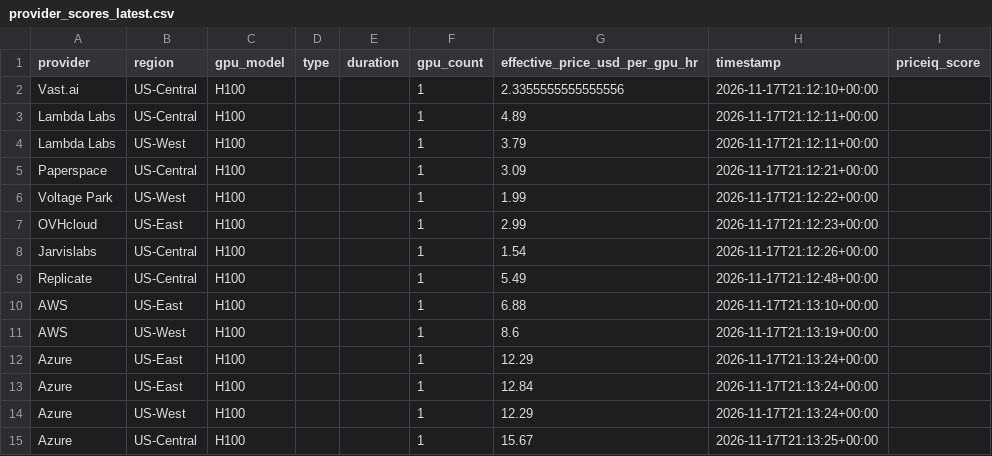
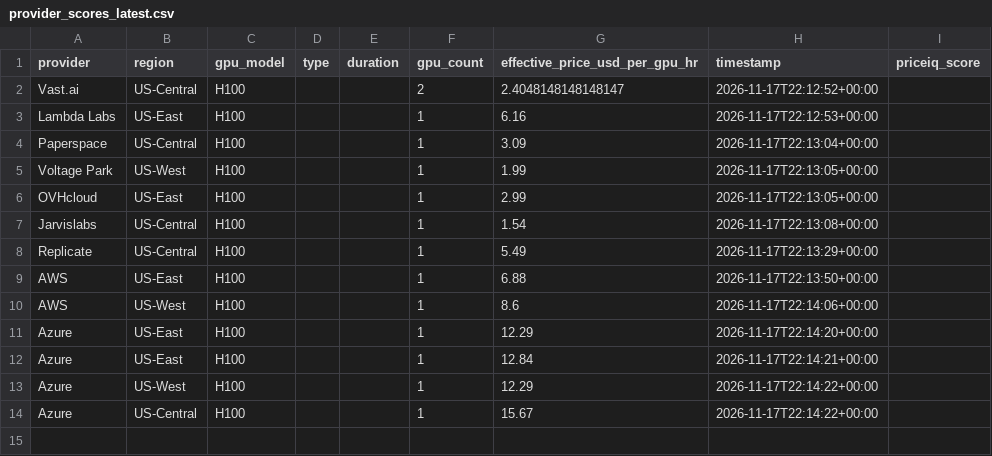
Before and after one commit to forwardcompute/PricingIndex, a CSV file: data/derived/provider_scores_latest.csv, drawn as a sheet.

```diff
--- a/data/derived/provider_scores_latest.csv
+++ b/data/derived/provider_scores_latest.csv
@@ -1,15 +1,14 @@
 provider,region,gpu_model,type,duration,gpu_count,effective_price_usd_per_gpu_hr,timestamp,priceiq_score
-Vast.ai,US-Central,H100,,,1,2.3355555555555556,2026-11-17T21:12:10+00:00,
-Lambda Labs,US-Central,H100,,,1,4.89,2026-11-17T21:12:11+00:00,
-Lambda Labs,US-West,H100,,,1,3.79,2026-11-17T21:12:11+00:00,
-Paperspace,US-Central,H100,,,1,3.09,2026-11-17T21:12:21+00:00,
-Voltage Park,US-West,H100,,,1,1.99,2026-11-17T21:12:22+00:00,
-OVHcloud,US-East,H100,,,1,2.99,2026-11-17T21:12:23+00:00,
-Jarvislabs,US-Central,H100,,,1,1.54,2026-11-17T21:12:26+00:00,
-Replicate,US-Central,H100,,,1,5.49,2026-11-17T21:12:48+00:00,
-AWS,US-East,H100,,,1,6.88,2026-11-17T21:13:10+00:00,
-AWS,US-West,H100,,,1,8.6,2026-11-17T21:13:19+00:00,
-Azure,US-East,H100,,,1,12.29,2026-11-17T21:13:24+00:00,
-Azure,US-East,H100,,,1,12.84,2026-11-17T21:13:24+00:00,
-Azure,US-West,H100,,,1,12.29,2026-11-17T21:13:24+00:00,
-Azure,US-Central,H100,,,1,15.67,2026-11-17T21:13:25+00:00,
+Vast.ai,US-Central,H100,,,2,2.4048148148148147,2026-11-17T22:12:52+00:00,
+Lambda Labs,US-East,H100,,,1,6.16,2026-11-17T22:12:53+00:00,
+Paperspace,US-Central,H100,,,1,3.09,2026-11-17T22:13:04+00:00,
+Voltage Park,US-West,H100,,,1,1.99,2026-11-17T22:13:05+00:00,
+OVHcloud,US-East,H100,,,1,2.99,2026-11-17T22:13:05+00:00,
+Jarvislabs,US-Central,H100,,,1,1.54,2026-11-17T22:13:08+00:00,
+Replicate,US-Central,H100,,,1,5.49,2026-11-17T22:13:29+00:00,
+AWS,US-East,H100,,,1,6.88,2026-11-17T22:13:50+00:00,
+AWS,US-West,H100,,,1,8.6,2026-11-17T22:14:06+00:00,
+Azure,US-East,H100,,,1,12.29,2026-11-17T22:14:20+00:00,
+Azure,US-East,H100,,,1,12.84,2026-11-17T22:14:21+00:00,
+Azure,US-West,H100,,,1,12.29,2026-11-17T22:14:22+00:00,
+Azure,US-Central,H100,,,1,15.67,2026-11-17T22:14:22+00:00,
```
Also changed, not shown: data/history/index_history.csv, hcpi/hcpi_history.csv, 6 other files.
